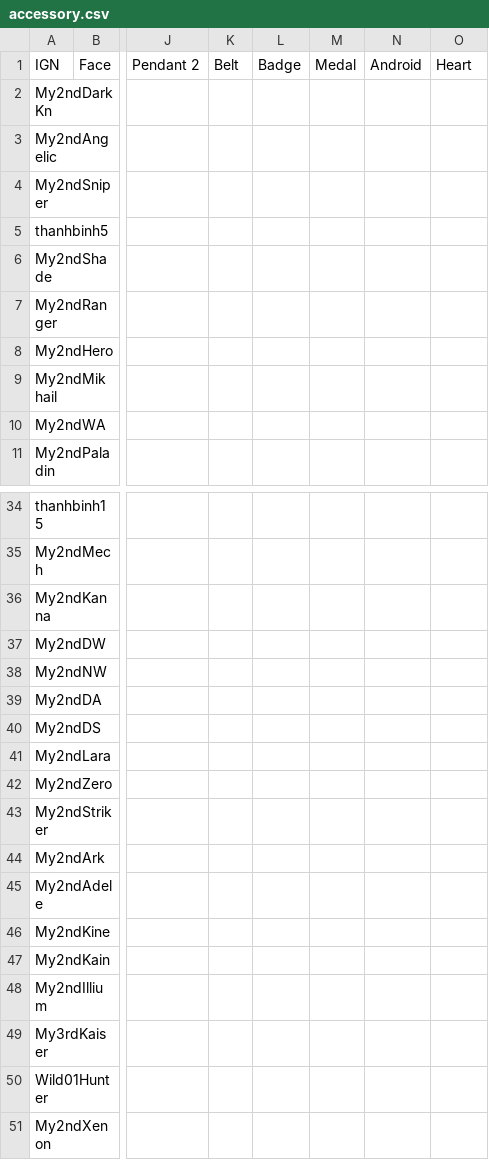
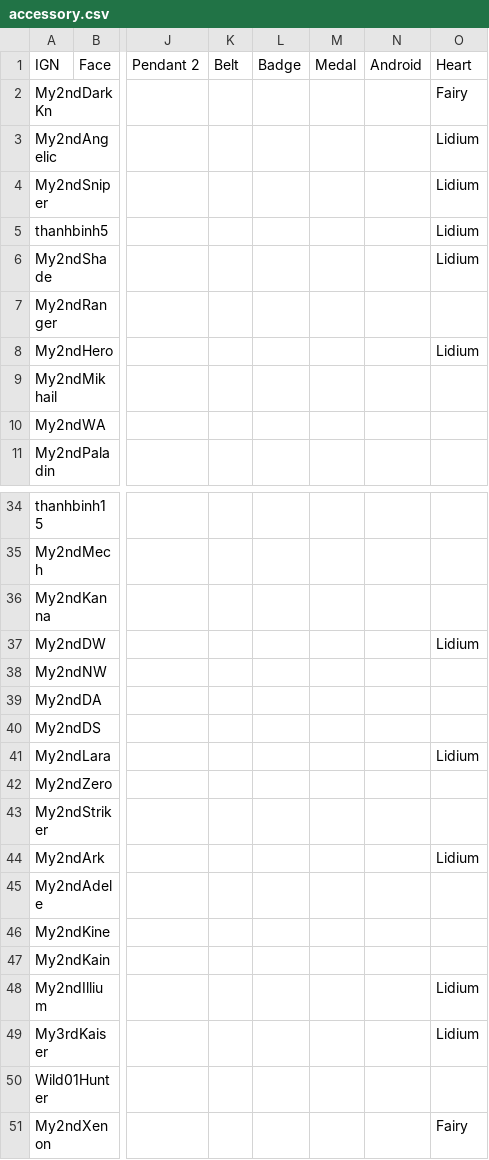
Before and after one commit to My2ndAngelic/Maple-Progression-Tracker, a CSV file: data/accessory.csv, drawn as a sheet; only a part is shown, gaps mark what is left out; the diff covers the shown part only; the diff names each change by its address in the sheet, - before the commit and + after, or states it on an @@ line.

Commit message:
Update accessory, arcane, cash, grandsacred, innerability, and sacred data for characters

```diff
--- a/data/accessory.csv
+++ b/data/accessory.csv
-O2: (empty)
+O2: Fairy
-O3:O6: (empty)
+O3:O6: Lidium
-O8: (empty)
+O8: Lidium
-O37: (empty)
+O37: Lidium
-O41: (empty)
+O41: Lidium
-O44: (empty)
+O44: Lidium
-O48:O49: (empty)
+O48:O49: Lidium
-O51: (empty)
+O51: Fairy
```
Also changed, not shown: 4 edited cells elsewhere in this file, data/arcane.csv, data/cash.csv, 3 other files.
